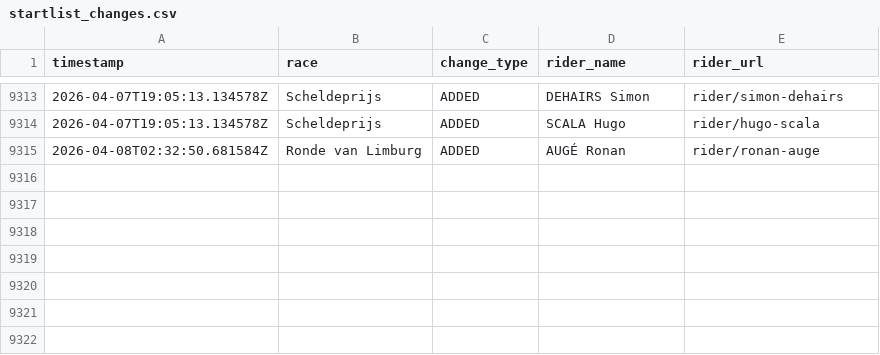
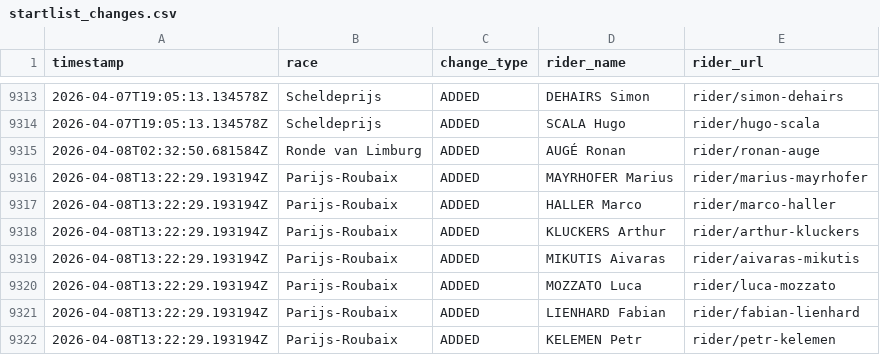
Before and after one commit to nigellindemann-dev/wm26, a CSV file: output/startlist_changes.csv, drawn as a sheet; only a part is shown, gaps mark what is left out.

```diff
--- a/output/startlist_changes.csv
+++ b/output/startlist_changes.csv
@@ -9315 +9315,8 @@ timestamp,race,change_type,rider_name,rider_url
 2026-04-08T02:32:50.681584Z,Ronde van Limburg,ADDED,AUGÉ Ronan,rider/ronan-auge
+2026-04-08T13:22:29.193194Z,Parijs-Roubaix,ADDED,MAYRHOFER Marius,rider/marius-mayrhofer
+2026-04-08T13:22:29.193194Z,Parijs-Roubaix,ADDED,HALLER Marco,rider/marco-haller
+2026-04-08T13:22:29.193194Z,Parijs-Roubaix,ADDED,KLUCKERS Arthur,rider/arthur-kluckers
+2026-04-08T13:22:29.193194Z,Parijs-Roubaix,ADDED,MIKUTIS Aivaras,rider/aivaras-mikutis
+2026-04-08T13:22:29.193194Z,Parijs-Roubaix,ADDED,MOZZATO Luca,rider/luca-mozzato
+2026-04-08T13:22:29.193194Z,Parijs-Roubaix,ADDED,LIENHARD Fabian,rider/fabian-lienhard
+2026-04-08T13:22:29.193194Z,Parijs-Roubaix,ADDED,KELEMEN Petr,rider/petr-kelemen
```
Also changed, not shown: output/startlist_matrix.csv, 2 other files.
